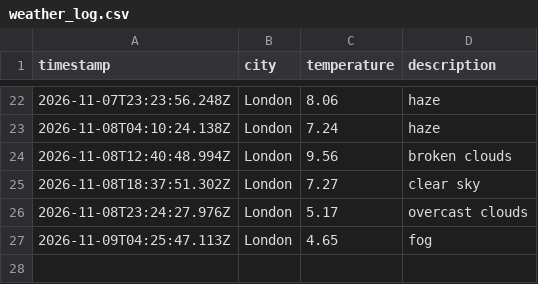
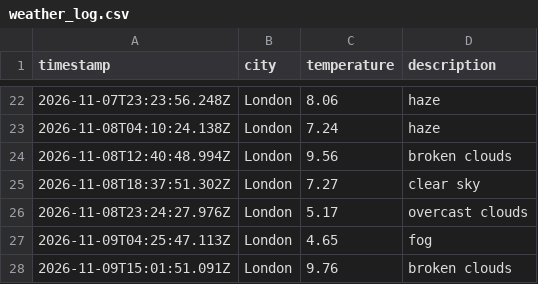
Before and after one commit to mlezard/weather_dataOps, a CSV file: data/weather_log.csv, drawn as a sheet; only a part is shown, gaps mark what is left out; the diff names each change by its address in the sheet, - before the commit and + after, or states it on an @@ line.

```diff
--- a/data/weather_log.csv
+++ b/data/weather_log.csv
+row 28: 2026-11-09T15:01:51.091Z | London | 9.76 | broken clouds
```
Also changed, not shown: 1 other file.
